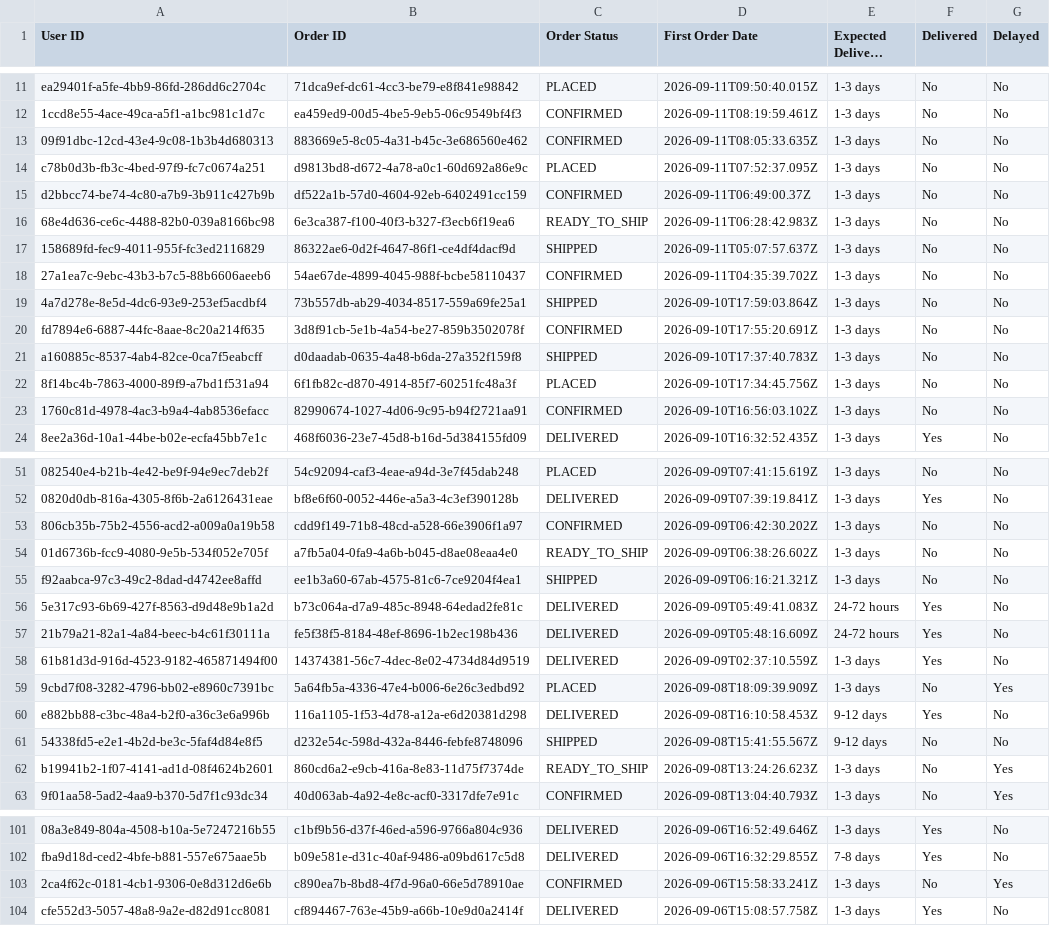
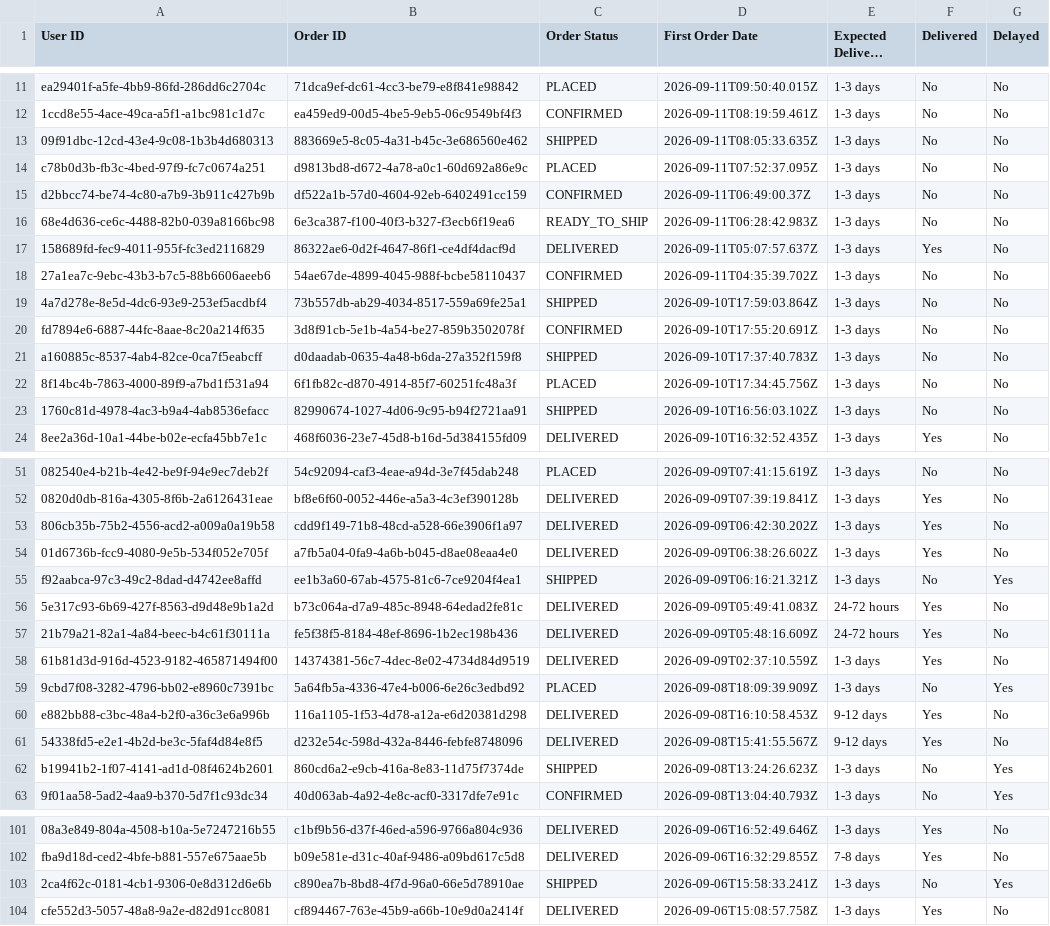
Before and after one commit to Amankr0402/Daily-Sales-Revenue-Report, a CSV file: data/all_new_users_order_status_details.csv, drawn as a sheet; only a part is shown, gaps mark what is left out; long unchanged cells end in …; the diff names each change by its address in the sheet, - before the commit and + after, or states it on an @@ line.

```diff
--- a/data/all_new_users_order_status_details.csv
+++ b/data/all_new_users_order_status_details.csv
-C13 (Order Status): CONFIRMED
+C13 (Order Status): SHIPPED
-C17 (Order Status): SHIPPED
+C17 (Order Status): DELIVERED
-F17 (Delivered): No
+F17 (Delivered): Yes
-C23 (Order Status): CONFIRMED
+C23 (Order Status): SHIPPED
-C53 (Order Status): CONFIRMED
+C53 (Order Status): DELIVERED
-F53:F54 (Delivered): No
+F53:F54 (Delivered): Yes
-C54 (Order Status): READY_TO_SHIP
+C54 (Order Status): DELIVERED
-G55 (Delayed): No
+G55 (Delayed): Yes
-C61 (Order Status): SHIPPED
+C61 (Order Status): DELIVERED
-F61 (Delivered): No
+F61 (Delivered): Yes
-C62 (Order Status): READY_TO_SHIP
+C62 (Order Status): SHIPPED
-C103 (Order Status): CONFIRMED
+C103 (Order Status): SHIPPED
```
Also changed, not shown: data/missed_leads_details.csv, data/new_users_delivery_status_details.csv, 17 other files.
